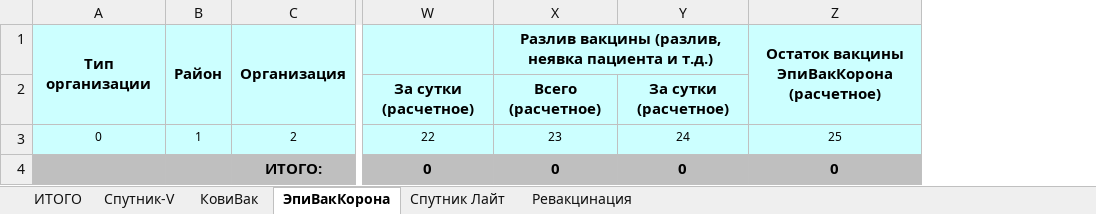
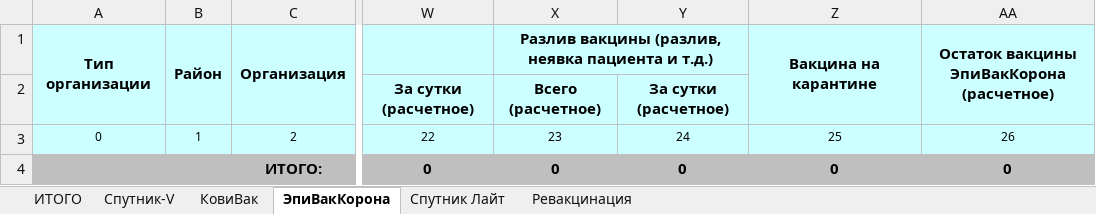
Before and after one commit to oleg-medovikov/miac_worker, an Excel workbook: help/40_COVID_19_osn.xlsx, sheet ЭпиВакКорона, drawn as a sheet; only a part is shown, gaps mark what is left out; values as stored, in another font and other column widths than the file's, no borders; conditional formats not drawn; the diff names each change by its address in the sheet, - before the commit and + after, or states it on an @@ line.

Commit message:
update 40 covid add column

```diff
--- a/help/40_COVID_19_osn.xlsx (sheet ЭпиВакКорона)
+++ b/help/40_COVID_19_osn.xlsx (sheet ЭпиВакКорона)
+column AA, rows 1-4: Остаток вакцины ЭпиВакКорона (расчетное) |  | 26 | 0
-Z1: Остаток вакцины ЭпиВакКорона (расчетное)
+Z1: Вакцина на карантине
```
Also changed, not shown: sheet ИТОГО, sheet Спутник Лайт, sheet КовиВак, sheet Спутник-V, formulas that keep their value, 11 other files.
